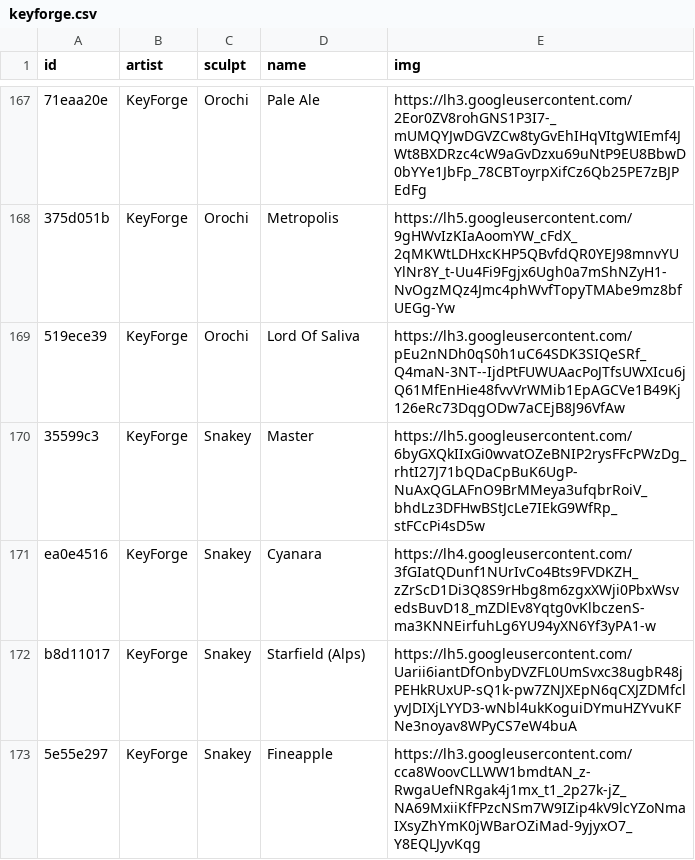
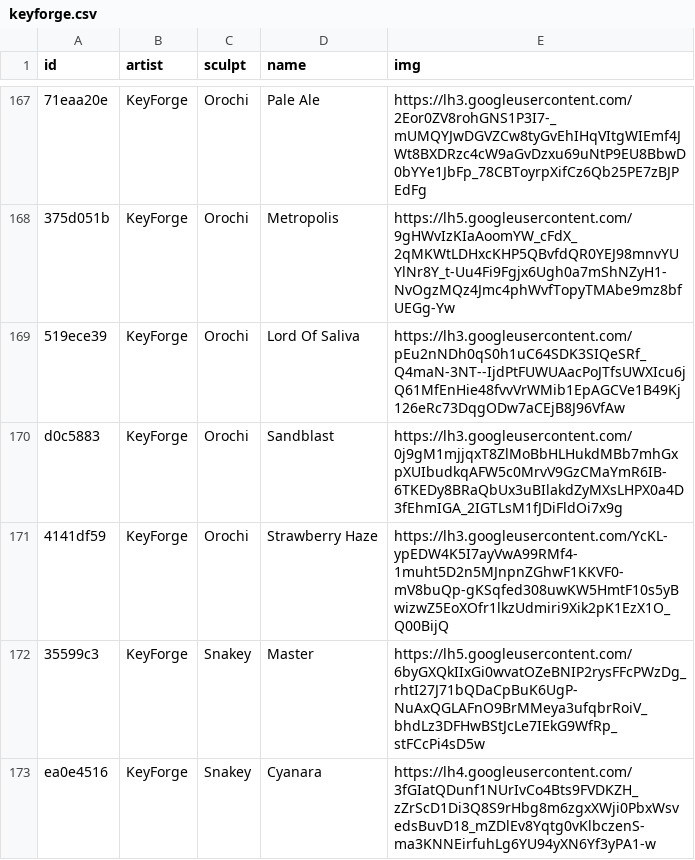
Before and after one commit to keycap-archivist/database, a CSV file: db/keyforge.csv, drawn as a sheet; only a part is shown, gaps mark what is left out; the shorter side is filled out with more unchanged rows; the diff names each change by its address in the sheet, - before the commit and + after, or states it on an @@ line.

```diff
--- a/db/keyforge.csv
+++ b/db/keyforge.csv
+row 170: d0c5883 | KeyForge | Orochi | Sandblast | https://lh3.googleusercontent.com/0j9gM1mjjqxT8ZlMoBbHLHukdMBb7mhGxpXUIbudkqAFW5c0MrvV9GzCMaYmR6IB-6TKEDy8BRaQbUx3uBIlakdZyMXsLHPX0a4D3fEhmIGA_2IGTLsM1fJDiFldOi7x9g
+row 171: 4141df59 | KeyForge | Orochi | Strawberry Haze | https://lh3.googleusercontent.com/YcKL-ypEDW4K5I7ayVwA99RMf4-1muht5D2n5MJnpnZGhwF1KKVF0-mV8buQp-gKSqfed308uwKW5HmtF10s5yBwizwZ5EoXOfr1lkzUdmiri9Xik2pK1EzX1O_Q00BijQ
```
Also changed, not shown: db/wildstory-caps.csv, 5 other files.
